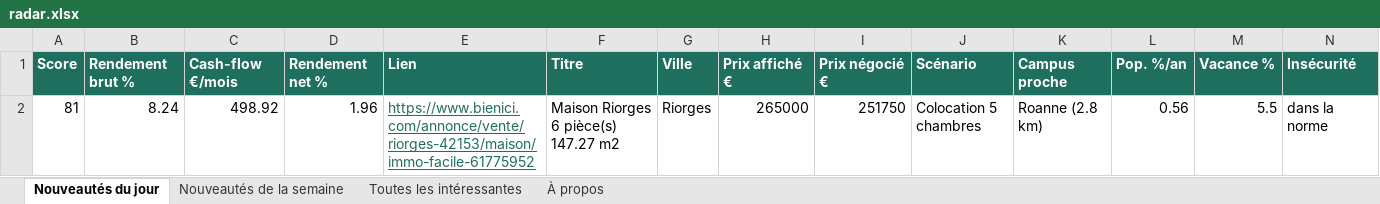
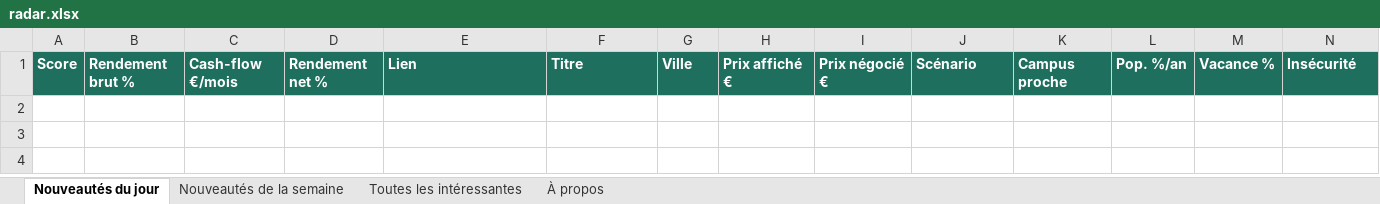
Before and after one commit to Hendrix74/immo-radar-data, an Excel workbook: radar.xlsx, sheet Nouveautés du jour, drawn as a sheet; only a part is shown; values as stored, in another font and other column widths than the file's, no borders; rows hold the shown columns only; the diff names each change by its address in the sheet, - before the commit and + after, or states it on an @@ line.

```diff
--- a/radar.xlsx (sheet Nouveautés du jour)
+++ b/radar.xlsx (sheet Nouveautés du jour)
-row 2: 81 | 8.24 | 498.92 | 1.96 | https://www.bienici.com/annonce/vente/riorges-42153/maison/immo-facile-61775952 | Maison Riorges 6 pièce(s) 147.27 m2 | Riorges | 265000 | 251750 | Colocation 5 chambres | Roanne (2.8 km) | 0.56 | 5.5 | dans la norme
```
Also changed, not shown: sheet Toutes les intéressantes, sheet Nouveautés de la semaine, sheet À propos, 8 other files.
